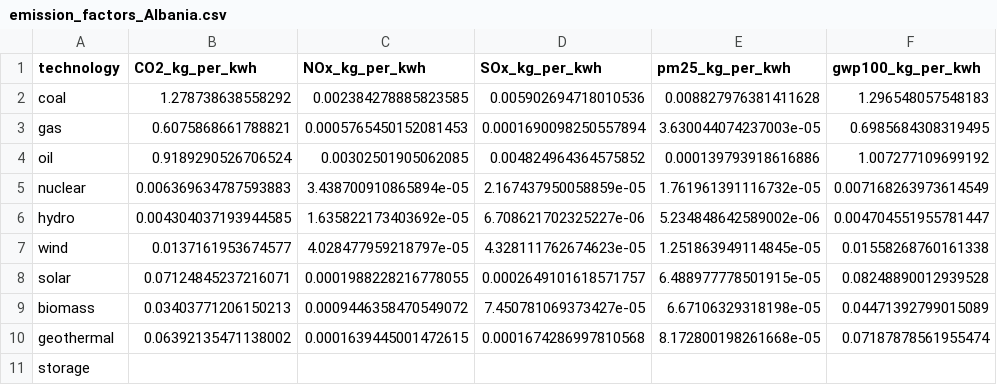
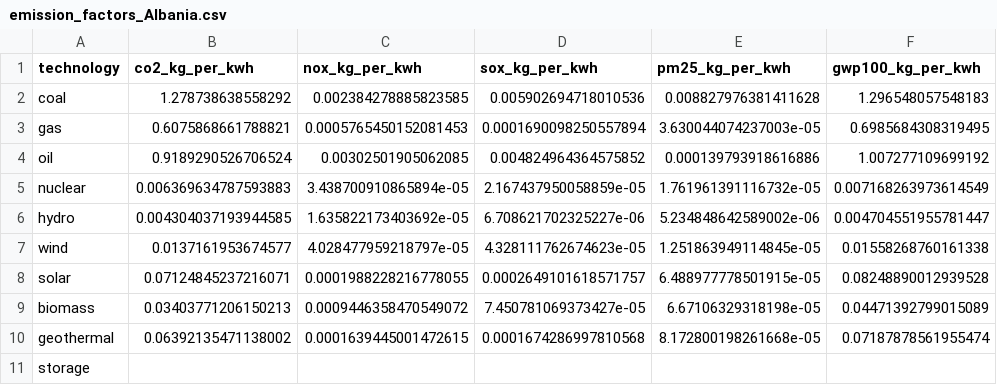
Before and after one commit to Timon-R/TRA420_Modeling_2025, a CSV file: country_data/emission_factors_Albania.csv, drawn as a sheet.

Commit message:
Changed headings in emission_factor csv's to match code

```diff
--- a/country_data/emission_factors_Albania.csv
+++ b/country_data/emission_factors_Albania.csv
@@ -1,2 +1,2 @@
-technology,CO2_kg_per_kwh,NOx_kg_per_kwh,SOx_kg_per_kwh,pm25_kg_per_kwh,gwp100_kg_per_kwh
+technology,co2_kg_per_kwh,nox_kg_per_kwh,sox_kg_per_kwh,pm25_kg_per_kwh,gwp100_kg_per_kwh
 coal,1.278738638558292,0.002384278885823585,0.005902694718010536,0.008827976381411628,1.296548057548183
```
Also changed, not shown: country_data/emission_factors_Bosnia_Herzegowina.csv, country_data/emission_factors_Kosovo.csv, 4 other files.
